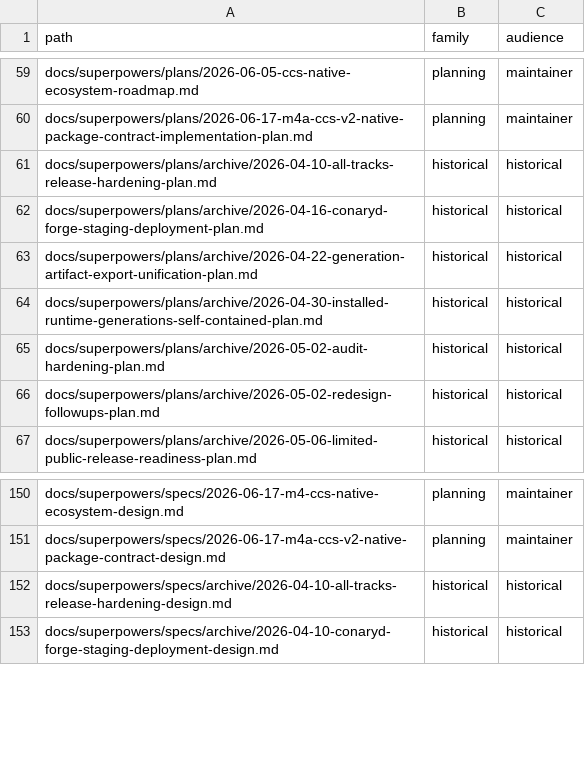
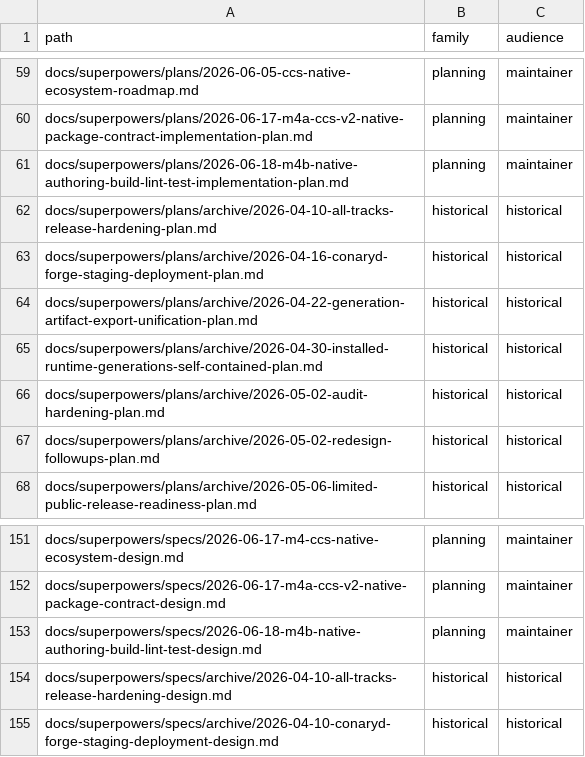
Before and after one commit to ConaryLabs/Conary, a TSV file: docs/superpowers/documentation-accuracy-audit-inventory.tsv, drawn as a sheet; only a part is shown, gaps mark what is left out.

```diff
--- a/docs/superpowers/documentation-accuracy-audit-inventory.tsv
+++ b/docs/superpowers/documentation-accuracy-audit-inventory.tsv
@@ -60,2 +60,3 @@ docs/superpowers/plans/2026-06-05-ccs-native-ecosystem-roadmap.md	planning	maint
 docs/superpowers/plans/2026-06-17-m4a-ccs-v2-native-package-contract-implementation-plan.md	planning	maintainer
+docs/superpowers/plans/2026-06-18-m4b-native-authoring-build-lint-test-implementation-plan.md	planning	maintainer
 docs/superpowers/plans/archive/2026-04-10-all-tracks-release-hardening-plan.md	historical	historical
@@ -151,2 +152,3 @@ docs/superpowers/specs/2026-06-17-m4-ccs-native-ecosystem-design.md	planning	mai
 docs/superpowers/specs/2026-06-17-m4a-ccs-v2-native-package-contract-design.md	planning	maintainer
+docs/superpowers/specs/2026-06-18-m4b-native-authoring-build-lint-test-design.md	planning	maintainer
 docs/superpowers/specs/archive/2026-04-10-all-tracks-release-hardening-design.md	historical	historical
```
Also changed, not shown: docs/superpowers/documentation-accuracy-audit-ledger.tsv, 2 other files.
